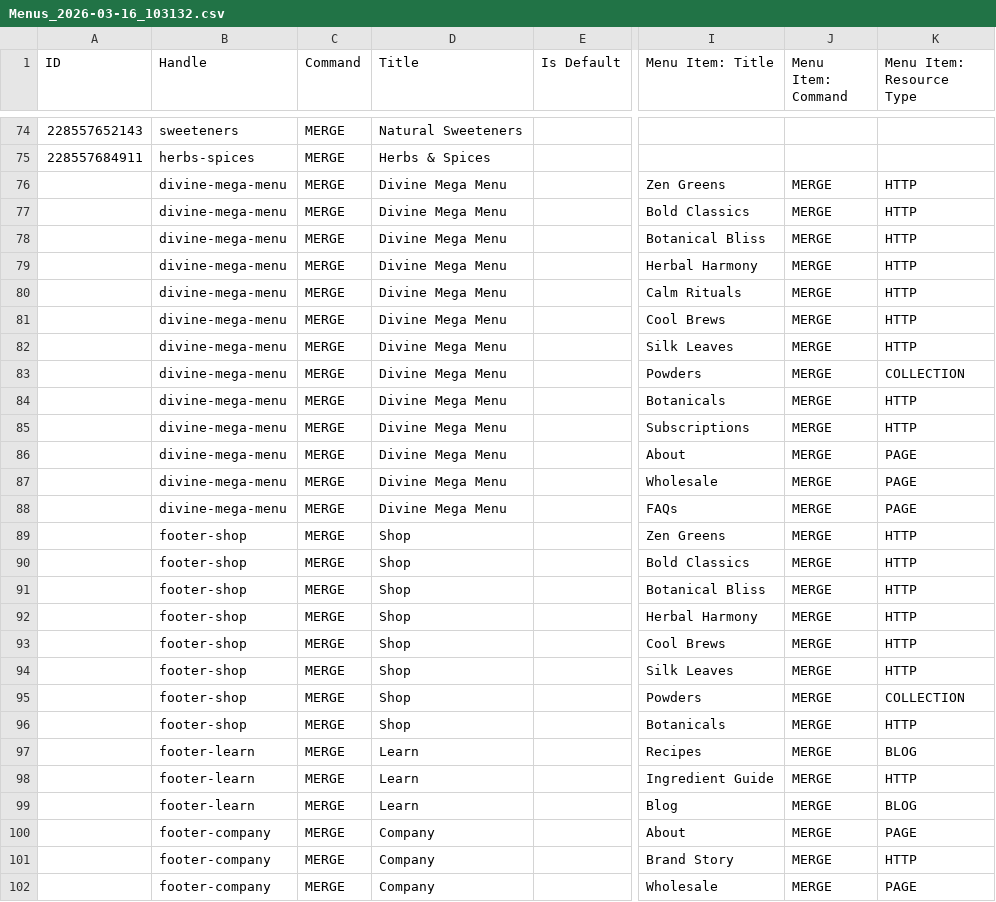
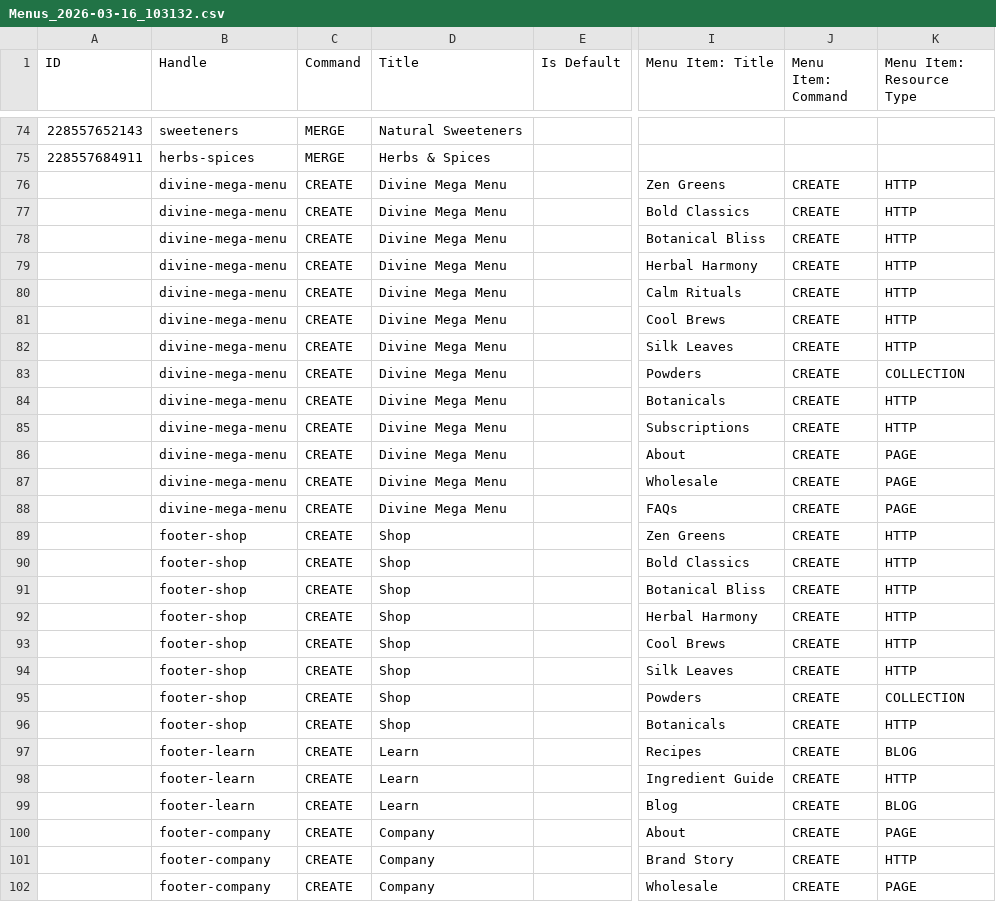
Before and after one commit to TimKDM/Divine-ingredients-theme-file, a CSV file: Menus_2026-03-16_103132.csv, drawn as a sheet; only a part is shown, gaps mark what is left out; the diff covers the shown part only; the diff names each change by its address in the sheet, - before the commit and + after, or states it on an @@ line.

```diff
--- a/Menus_2026-03-16_103132.csv
+++ b/Menus_2026-03-16_103132.csv
-C76:C102 (Command): MERGE
+C76:C102 (Command): CREATE
-J76:J102 (Menu Item: Command): MERGE
+J76:J102 (Menu Item: Command): CREATE
```
Also changed, not shown: 6 edited cells elsewhere in this file, Smart_Collections_2026-03-16_101737.csv, 1 other file.
